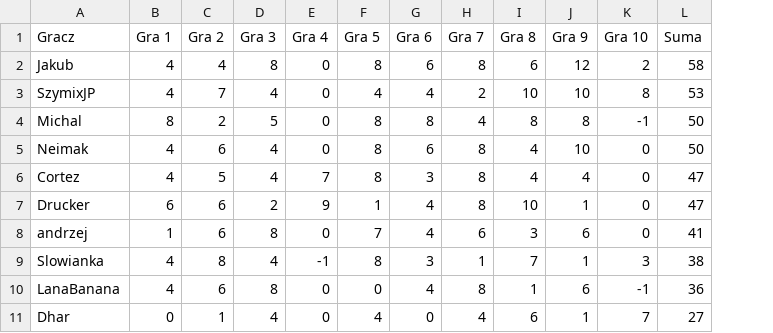
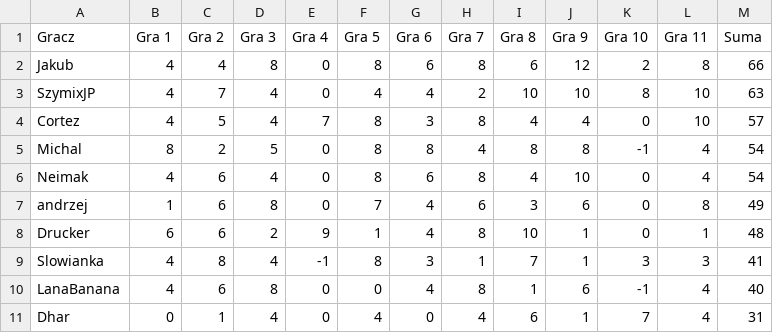
Before and after one commit to TuHedownia/tuhedownia.github.io, a CSV file: results.csv, drawn as a sheet; removed rows and columns are numbered as before the commit, all else as after; the diff names each change by its address in the sheet, - before the commit and + after, or states it on an @@ line.

Commit message:
Update results.csv

```diff
--- a/results.csv
+++ b/results.csv
+column L (Gra 11), rows 2-3: 8 | 10; rows 5-7: 4 | 4 | 8; rows 9-11: 3 | 4 | 4
-M2 (Suma): 58
+M2 (Suma): 66
-M3 (Suma): 53
+M3 (Suma): 63
+row 4: Cortez | 4 | 5 | 4 | 7 | 8 | 3 | 8 | 4 | 4 | 0 | 10 | 57
-M5:M6 (Suma): 50
+M5:M6 (Suma): 54
-row 6: Cortez | 4 | 5 | 4 | 7 | 8 | 3 | 8 | 4 | 4 | 0 | 47
-row 7: Drucker | 6 | 6 | 2 | 9 | 1 | 4 | 8 | 10 | 1 | 0 | 47
-M7 (Suma): 41
+M7 (Suma): 49
+row 8: Drucker | 6 | 6 | 2 | 9 | 1 | 4 | 8 | 10 | 1 | 0 | 1 | 48
-M9 (Suma): 38
+M9 (Suma): 41
-M10 (Suma): 36
+M10 (Suma): 40
-M11 (Suma): 27
+M11 (Suma): 31
```
Also changed, not shown: players.csv.
